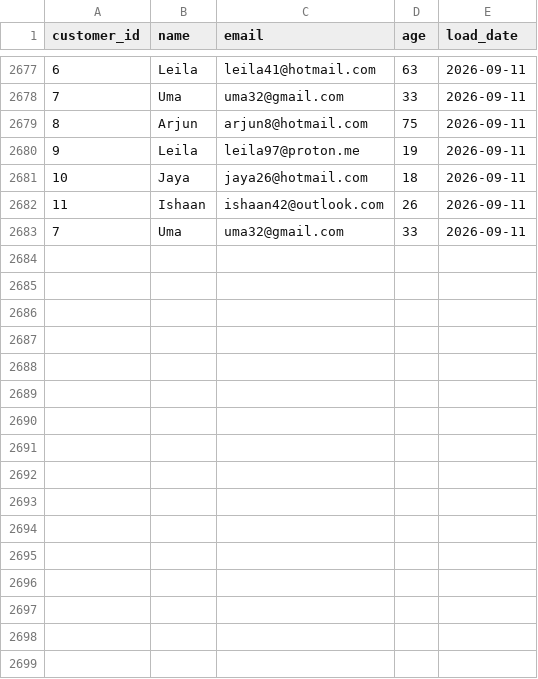
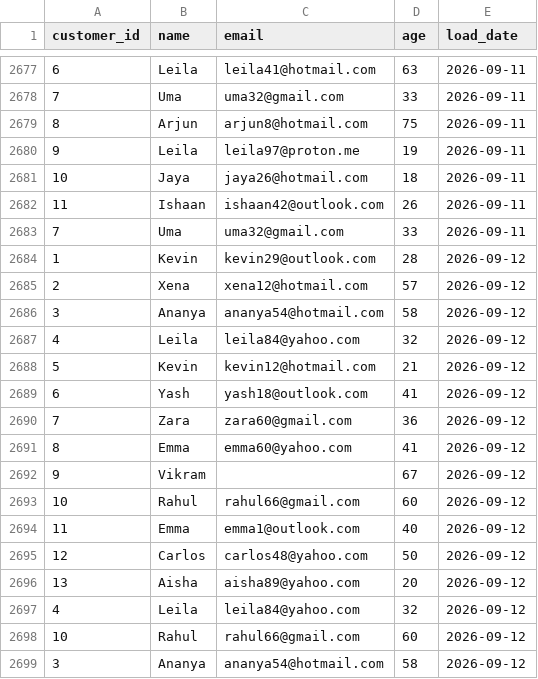
Before and after one commit to lokii2003/Enterprise-Data-Quality-Monitoring-Dashboard, a CSV file: raw_data/customer_data.csv, drawn as a sheet; only a part is shown, gaps mark what is left out; the diff names each change by its address in the sheet, - before the commit and + after, or states it on an @@ line.

```diff
--- a/raw_data/customer_data.csv
+++ b/raw_data/customer_data.csv
+row 2684: 1 | Kevin | kevin29@outlook.com | 28 | 2026-09-12
+row 2685: 2 | Xena | xena12@hotmail.com | 57 | 2026-09-12
+row 2686: 3 | Ananya | ananya54@hotmail.com | 58 | 2026-09-12
+row 2687: 4 | Leila | leila84@yahoo.com | 32 | 2026-09-12
+row 2688: 5 | Kevin | kevin12@hotmail.com | 21 | 2026-09-12
+row 2689: 6 | Yash | yash18@outlook.com | 41 | 2026-09-12
+row 2690: 7 | Zara | zara60@gmail.com | 36 | 2026-09-12
+row 2691: 8 | Emma | emma60@yahoo.com | 41 | 2026-09-12
+row 2692: 9 | Vikram |  | 67 | 2026-09-12
+row 2693: 10 | Rahul | rahul66@gmail.com | 60 | 2026-09-12
+row 2694: 11 | Emma | emma1@outlook.com | 40 | 2026-09-12
+row 2695: 12 | Carlos | carlos48@yahoo.com | 50 | 2026-09-12
+row 2696: 13 | Aisha | aisha89@yahoo.com | 20 | 2026-09-12
+row 2697: 4 | Leila | leila84@yahoo.com | 32 | 2026-09-12
+row 2698: 10 | Rahul | rahul66@gmail.com | 60 | 2026-09-12
+row 2699: 3 | Ananya | ananya54@hotmail.com | 58 | 2026-09-12
```
Also changed, not shown: 3 other files.
